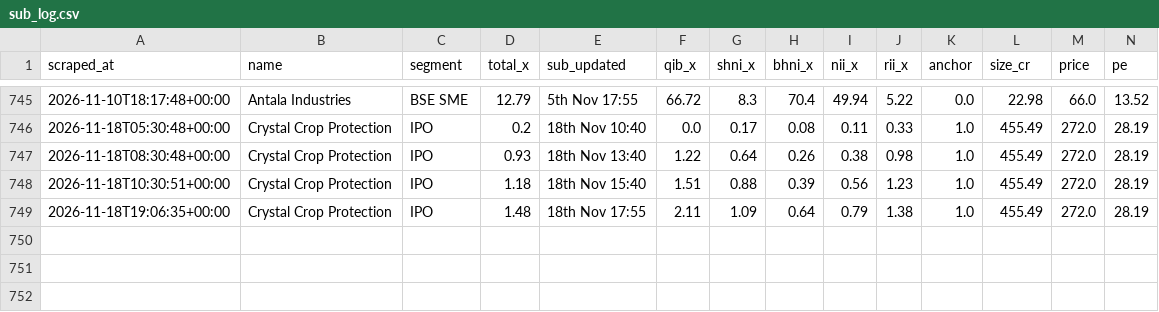
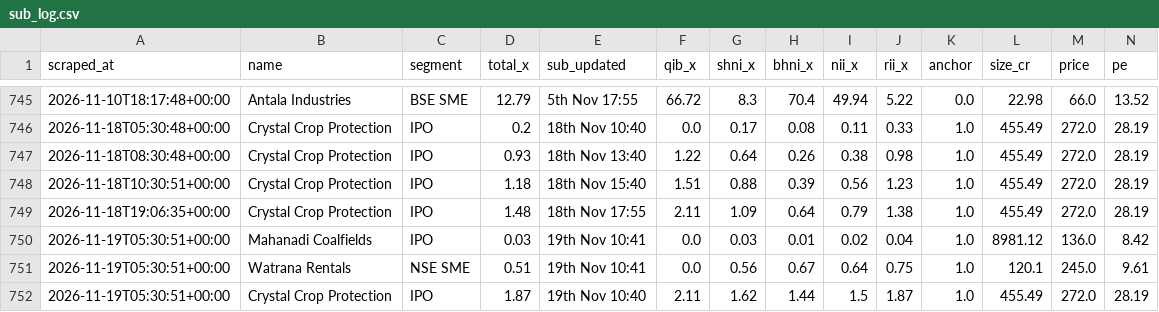
Before and after one commit to NipunRaj96/ipo-agent, a CSV file: data/sub_log.csv, drawn as a sheet; only a part is shown, gaps mark what is left out; rows hold the shown columns only; the diff names each change by its address in the sheet, - before the commit and + after, or states it on an @@ line.

```diff
--- a/data/sub_log.csv
+++ b/data/sub_log.csv
+row 750: 2026-11-19T05:30:51+00:00 | Mahanadi Coalfields | IPO | 0.03 | 19th Nov 10:41 | 0.0 | 0.03 | 0.01 | 0.02 | 0.04 | 1.0 | 8981.12 | 136.0 | 8.42
+row 751: 2026-11-19T05:30:51+00:00 | Watrana Rentals | NSE SME | 0.51 | 19th Nov 10:41 | 0.0 | 0.56 | 0.67 | 0.64 | 0.75 | 1.0 | 120.1 | 245.0 | 9.61
+row 752: 2026-11-19T05:30:51+00:00 | Crystal Crop Protection | IPO | 1.87 | 19th Nov 10:40 | 2.11 | 1.62 | 1.44 | 1.5 | 1.87 | 1.0 | 455.49 | 272.0 | 28.19
```
Also changed, not shown: data/gmp_log.csv.
